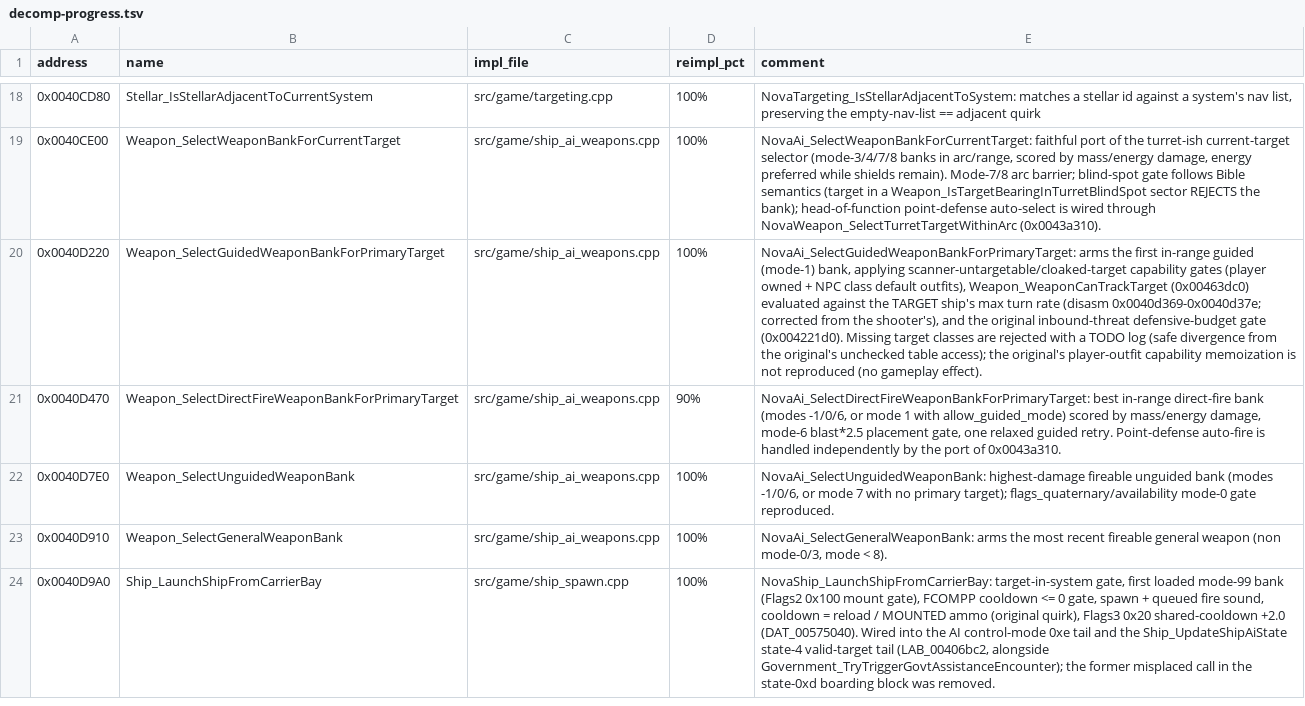
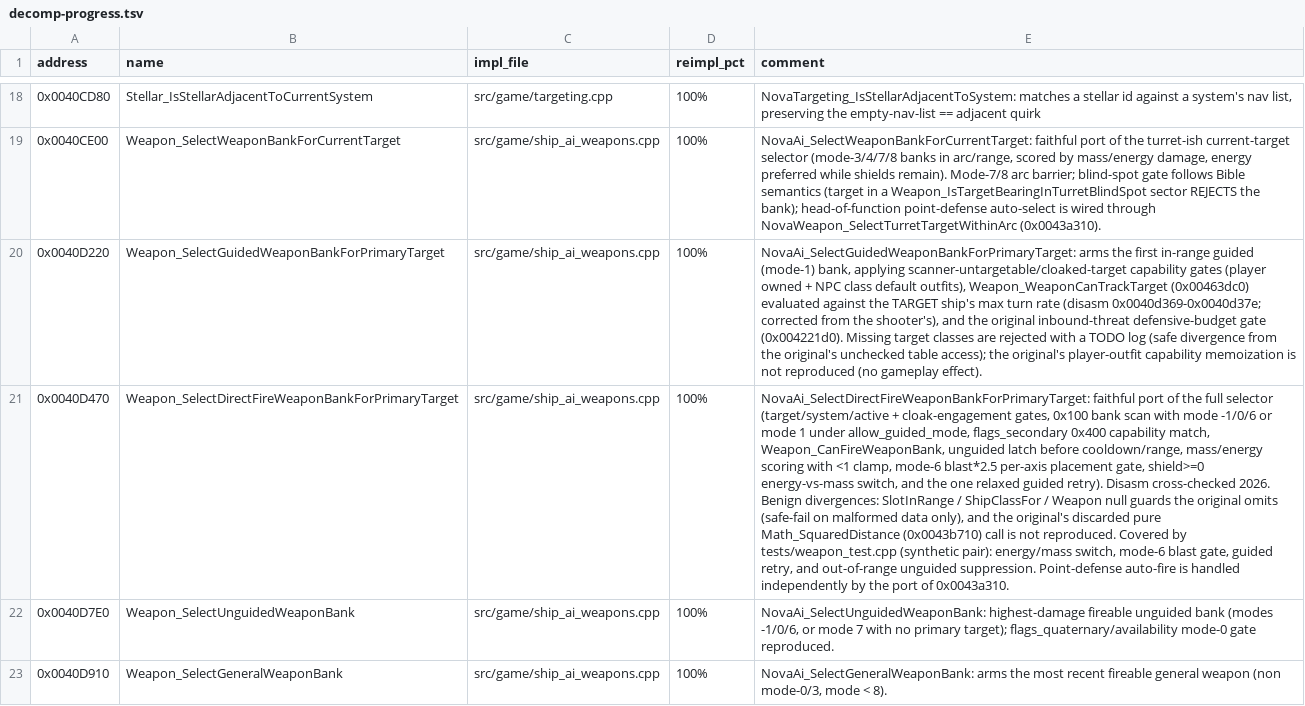
Before and after one commit to wraitii/evnova-decomp, a TSV file: decomp-progress.tsv, drawn as a sheet; only a part is shown, gaps mark what is left out; the shorter side is filled out with more unchanged rows; the diff names each change by its address in the sheet, - before the commit and + after, or states it on an @@ line.

Commit message:
test(weapon): cover the direct-fire bank selector
Add synthetic-archive tests for Weapon_SelectDirectFireWeaponBankFor
PrimaryTarget (0x0040d470): the shielded-target energy / bare-hull mass
switch, the mode-6 blast-envelope placement gate, and the one-shot
guided retry suppressed by an out-of-range unguided bank. Document the
null-guard and discarded no-op divergences in the port.

```diff
--- a/decomp-progress.tsv
+++ b/decomp-progress.tsv
-D21 (reimpl_pct): 90%
+D21 (reimpl_pct): 100%
-E21 (comment): NovaAi_SelectDirectFireWeaponBankForPrimaryTarget: best in-range direct-fire bank (modes -1/0/6, or mode 1 with allow_guided_mode) scored by mass/energy damage, mode-6 blast*2.5 placement gate, one relaxed guided retry. Point-defense auto-fire…
+E21 (comment): NovaAi_SelectDirectFireWeaponBankForPrimaryTarget: faithful port of the full selector (target/system/active + cloak-engagement gates, 0x100 bank scan with mode -1/0/6 or mode 1 under allow_guided_mode, flags_secondary 0x400 capability match, Weapon_CanFireWeaponBank, unguided latch before cooldown/range, mass/energy scoring with <1 clamp, mode-6 blast*2.5 per-axis placement gate, shield>=0 energy-vs-mass switch, and the one relaxed guided retry). Disasm cross-checked 2026. Benign divergences: SlotInRange / ShipClassFor / Weapon null guards the original omits (safe-fail on malformed data only), and the original's discarded pure Math_SquaredDistance (0x0043b710) call is not reproduced. Covered by tests/weapon_test.cpp (synthetic pair): energy/mass switch, mode-6 blast gate, guided retry, and out-of-range unguided suppression. Point-defense auto-fire…
```
Also changed, not shown: 2 other files.
